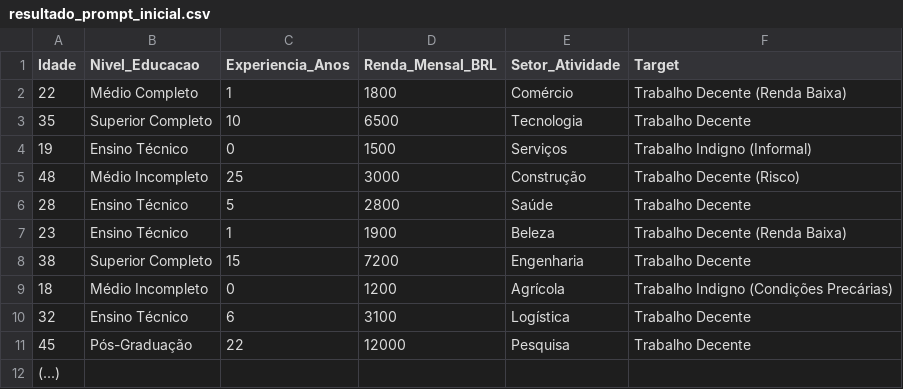
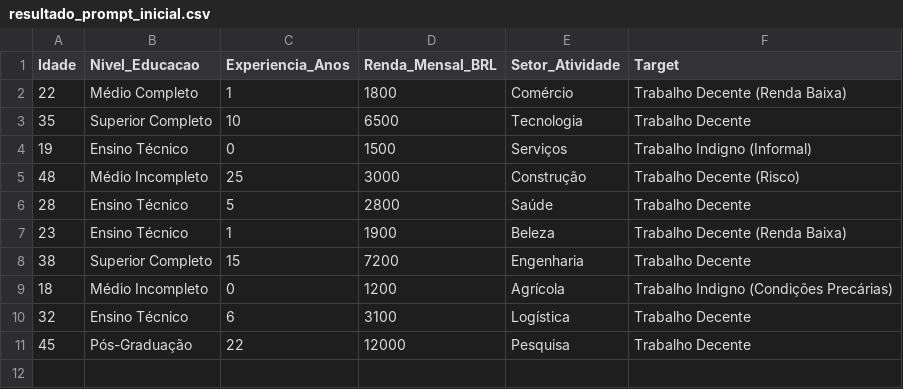
Before and after one commit to LuisHenriqueWToledo/analiseDeDados, a CSV file: Unidade1/Resultados_Prompts/resultado_prompt_inicial.csv, drawn as a sheet.

Commit message:
Update resultado_prompt_inicial.csv

```diff
--- a/Unidade1/Resultados_Prompts/resultado_prompt_inicial.csv
+++ b/Unidade1/Resultados_Prompts/resultado_prompt_inicial.csv
@@ -11,2 +11 @@ Idade,Nivel_Educacao,Experiencia_Anos,Renda_Mensal_BRL,Setor_Atividade,Target
 45,Pós-Graduação,22,12000,Pesquisa,Trabalho Decente
-"(...)"
```
